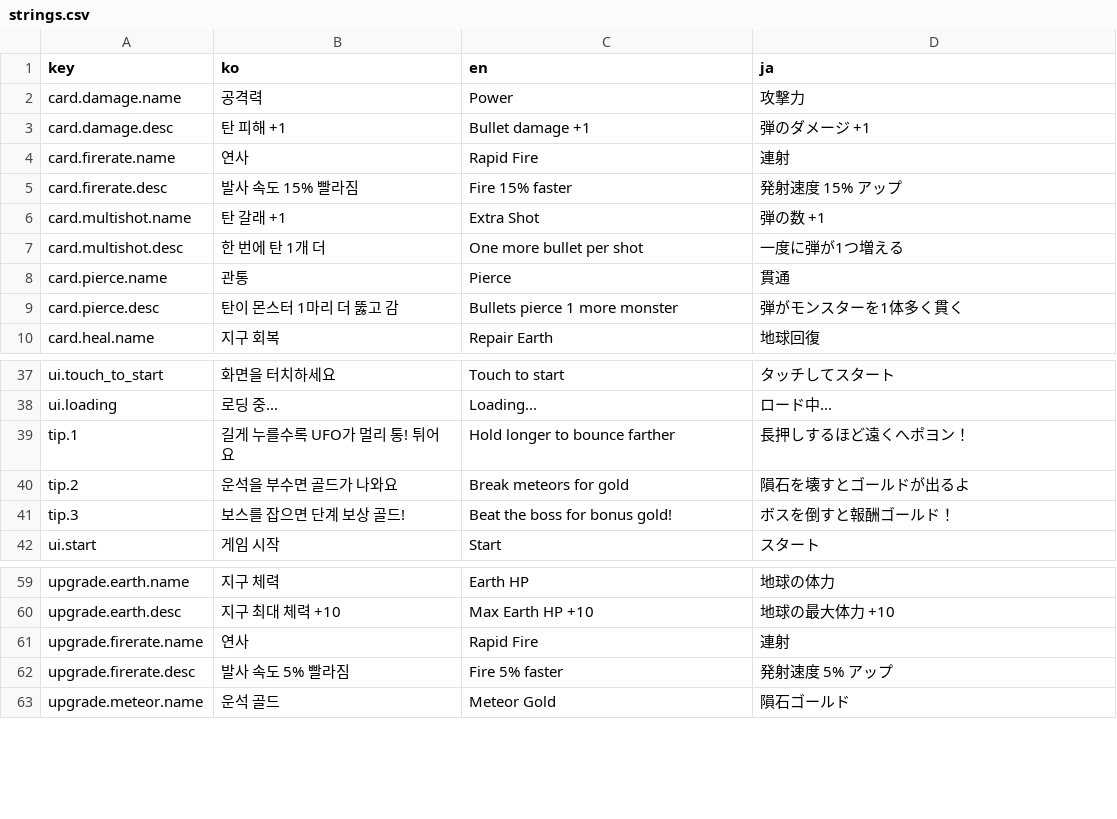
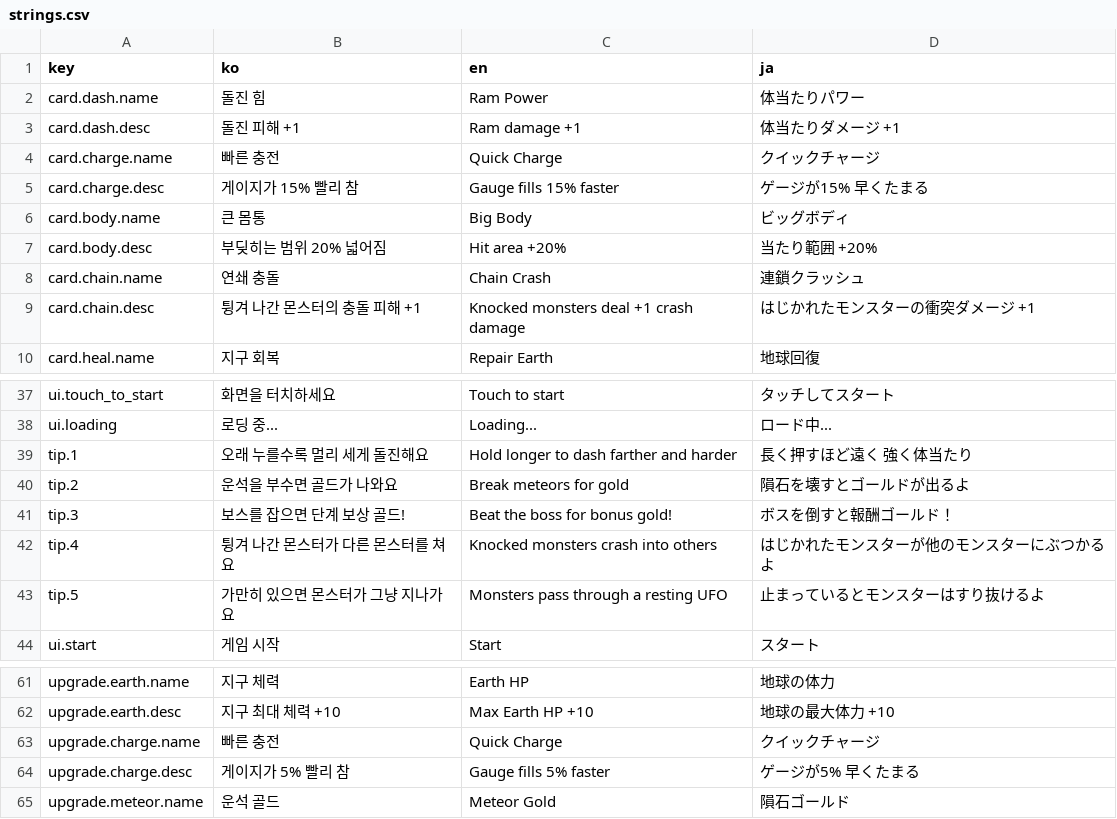
Before and after one commit to JiWonJeong06/DefendEarth, a CSV file: Assets/Game/Data/Localization/strings.csv, drawn as a sheet; only a part is shown, gaps mark what is left out; the diff covers the shown part only.

```diff
--- a/Assets/Game/Data/Localization/strings.csv
+++ b/Assets/Game/Data/Localization/strings.csv
@@ -1,10 +1,10 @@
 key,ko,en,ja
-card.damage.name,공격력,Power,攻撃力
-card.damage.desc,탄 피해 +1,Bullet damage +1,弾のダメージ +1
-card.firerate.name,연사,Rapid Fire,連射
-card.firerate.desc,발사 속도 15% 빨라짐,Fire 15% faster,発射速度 15% アップ
-card.multishot.name,탄 갈래 +1,Extra Shot,弾の数 +1
-card.multishot.desc,한 번에 탄 1개 더,One more bullet per shot,一度に弾が1つ増える
-card.pierce.name,관통,Pierce,貫通
-card.pierce.desc,탄이 몬스터 1마리 더 뚫고 감,Bullets pierce 1 more monster,弾がモンスターを1体多く貫く
+card.dash.name,돌진 힘,Ram Power,体当たりパワー
+card.dash.desc,돌진 피해 +1,Ram damage +1,体当たりダメージ +1
+card.charge.name,빠른 충전,Quick Charge,クイックチャージ
+card.charge.desc,게이지가 15% 빨리 참,Gauge fills 15% faster,ゲージが15% 早くたまる
+card.body.name,큰 몸통,Big Body,ビッグボディ
+card.body.desc,부딪히는 범위 20% 넓어짐,Hit area +20%,当たり範囲 +20%
+card.chain.name,연쇄 충돌,Chain Crash,連鎖クラッシュ
+card.chain.desc,튕겨 나간 몬스터의 충돌 피해 +1,Knocked monsters deal +1 crash damage,はじかれたモンスターの衝突ダメージ +1
 card.heal.name,지구 회복,Repair Earth,地球回復
@@ -38,5 +38,7 @@ ui.touch_to_start,화면을 터치하세요,Touch to start,タッチしてスタ
 ui.loading,로딩 중...,Loading...,ロード中...
-tip.1,길게 누를수록 UFO가 멀리 통! 튀어요,Hold longer to bounce farther,長押しするほど遠くへポヨン！
+tip.1,오래 누를수록 멀리 세게 돌진해요,Hold longer to dash farther and harder,長く押すほど遠く 強く体当たり
 tip.2,운석을 부수면 골드가 나와요,Break meteors for gold,隕石を壊すとゴールドが出るよ
 tip.3,보스를 잡으면 단계 보상 골드!,Beat the boss for bonus gold!,ボスを倒すと報酬ゴールド！
+tip.4,튕겨 나간 몬스터가 다른 몬스터를 쳐요,Knocked monsters crash into others,はじかれたモンスターが他のモンスターにぶつかるよ
+tip.5,가만히 있으면 몬스터가 그냥 지나가요,Monsters pass through a resting UFO,止まっているとモンスターはすり抜けるよ
 ui.start,게임 시작,Start,スタート
@@ -60,4 +62,4 @@ upgrade.earth.name,지구 체력,Earth HP,地球の体力
 upgrade.earth.desc,지구 최대 체력 +10,Max Earth HP +10,地球の最大体力 +10
-upgrade.firerate.name,연사,Rapid Fire,連射
-upgrade.firerate.desc,발사 속도 5% 빨라짐,Fire 5% faster,発射速度 5% アップ
+upgrade.charge.name,빠른 충전,Quick Charge,クイックチャージ
+upgrade.charge.desc,게이지가 5% 빨리 참,Gauge fills 5% faster,ゲージが5% 早くたまる
 upgrade.meteor.name,운석 골드,Meteor Gold,隕石ゴールド
```
Also changed, not shown: 9 edited cells elsewhere in this file, 36 other files.
